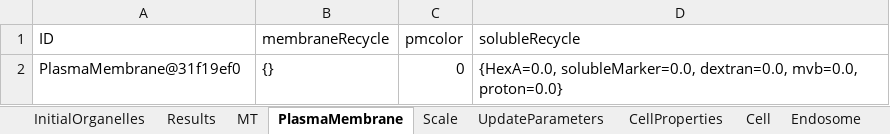
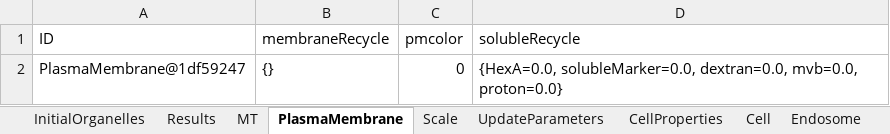
Before and after one commit to franconieto/endomembraneSystem, an Excel workbook: out-1.0.xlsx, sheet PlasmaMembrane, drawn as a sheet; values as stored, in another font and other column widths than the file's, no borders; the diff names each change by its address in the sheet, - before the commit and + after, or states it on an @@ line.

```diff
--- a/out-1.0.xlsx (sheet PlasmaMembrane)
+++ b/out-1.0.xlsx (sheet PlasmaMembrane)
-A2 (ID): PlasmaMembrane@31f19ef0
+A2 (ID): PlasmaMembrane@1df59247
```
Also changed, not shown: sheet Endosome, sheet MT, sheet Results, sheet CellProperties, sheet InitialOrganelles, sheet UpdateParameters, 2 more sheets, 15 other files.
